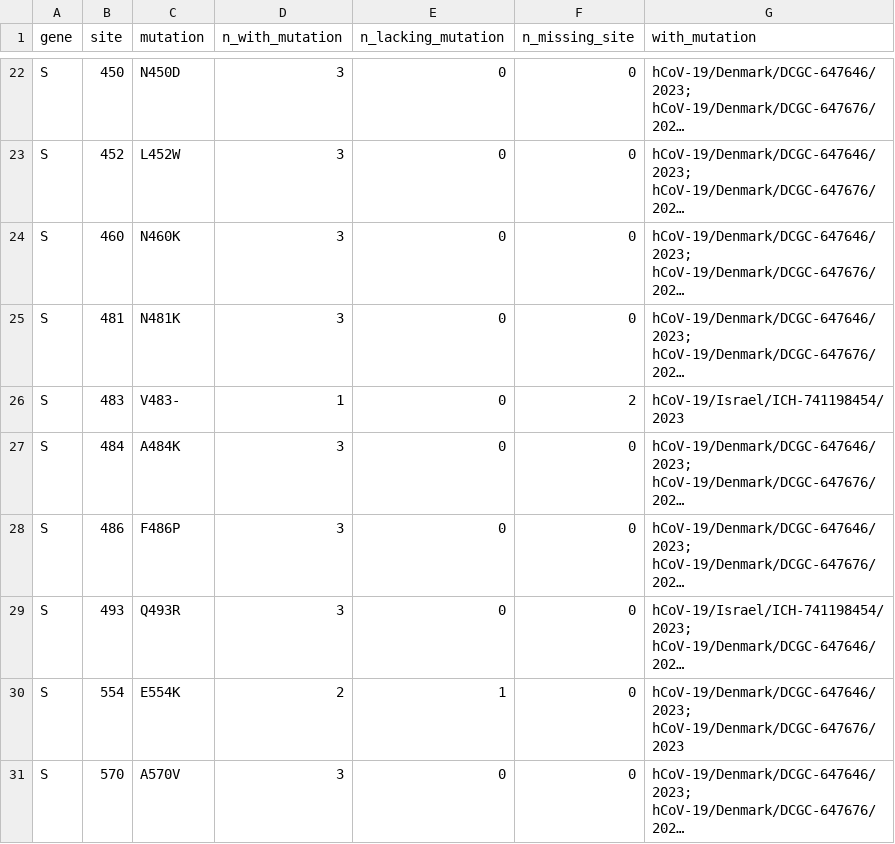
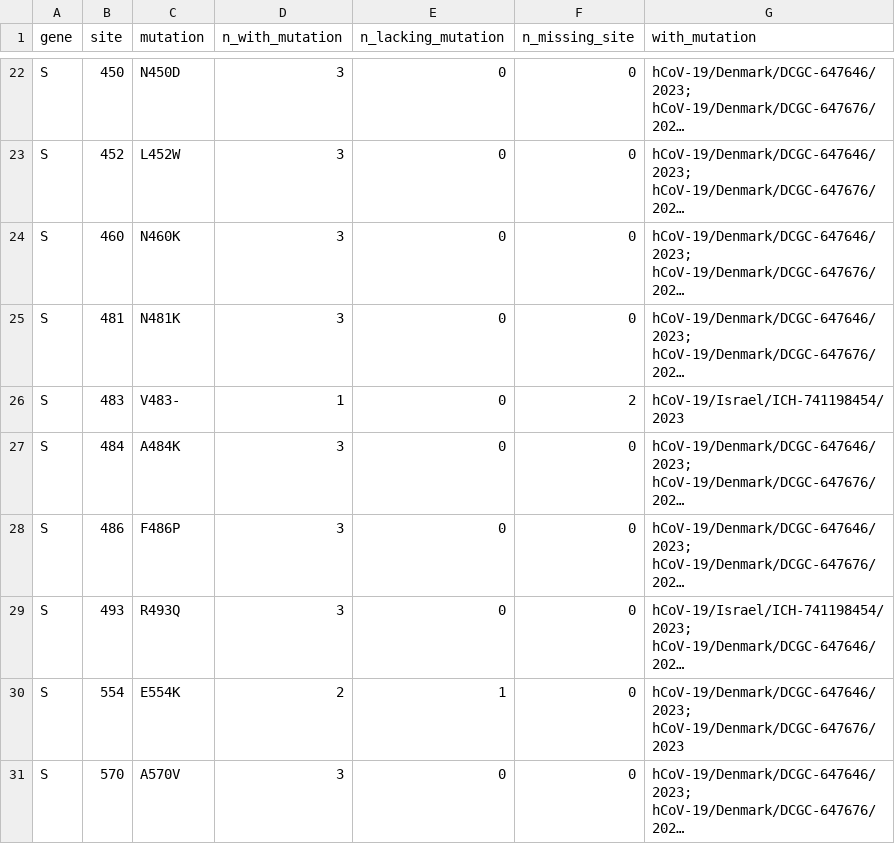
Before and after one commit to jbloomlab/new_2nd_gen_BA2_variant, a CSV file: spike_aa_muts_relative_to_BA.2.csv, drawn as a sheet; only a part is shown, gaps mark what is left out; long unchanged cells end in …; the diff names each change by its address in the sheet, - before the commit and + after, or states it on an @@ line.

```diff
--- a/spike_aa_muts_relative_to_BA.2.csv
+++ b/spike_aa_muts_relative_to_BA.2.csv
-C29 (mutation): Q493R
+C29 (mutation): R493Q
```
Also changed, not shown: spike_aa_muts_relative_to_XBB.1.5.csv, 1 other file.
